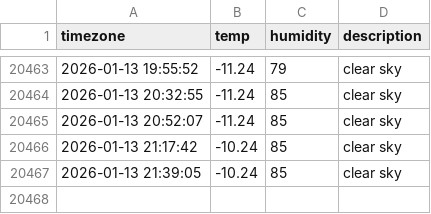
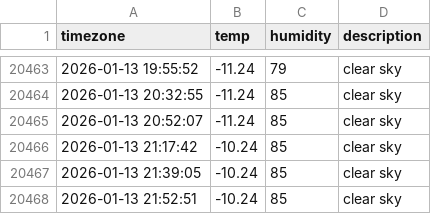
Before and after one commit to jhyang1203/seoul_weather, a CSV file: seoul_weather.csv, drawn as a sheet; only a part is shown, gaps mark what is left out.

```diff
--- a/seoul_weather.csv
+++ b/seoul_weather.csv
@@ -20467 +20467,2 @@ timezone,temp,humidity,description
 2026-01-13 21:39:05,-10.24,85,clear sky
+2026-01-13 21:52:51,-10.24,85,clear sky
```
